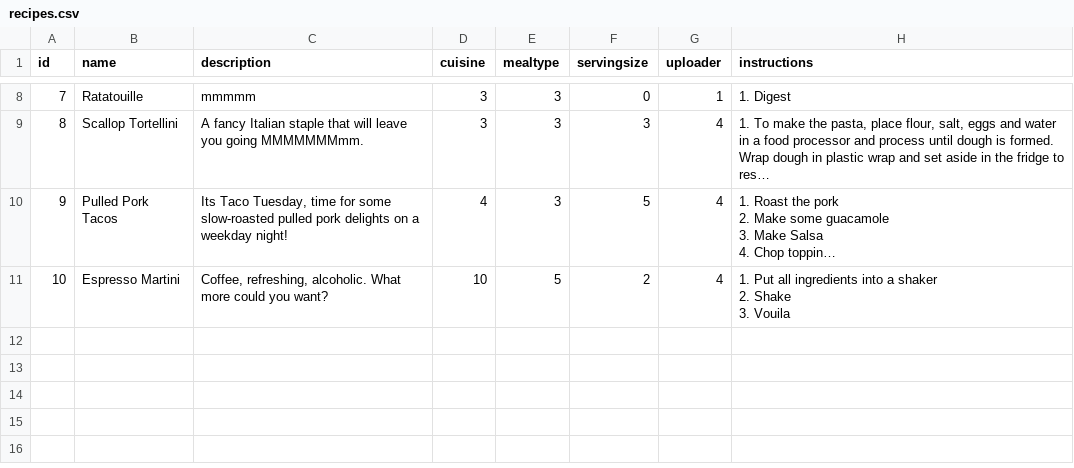
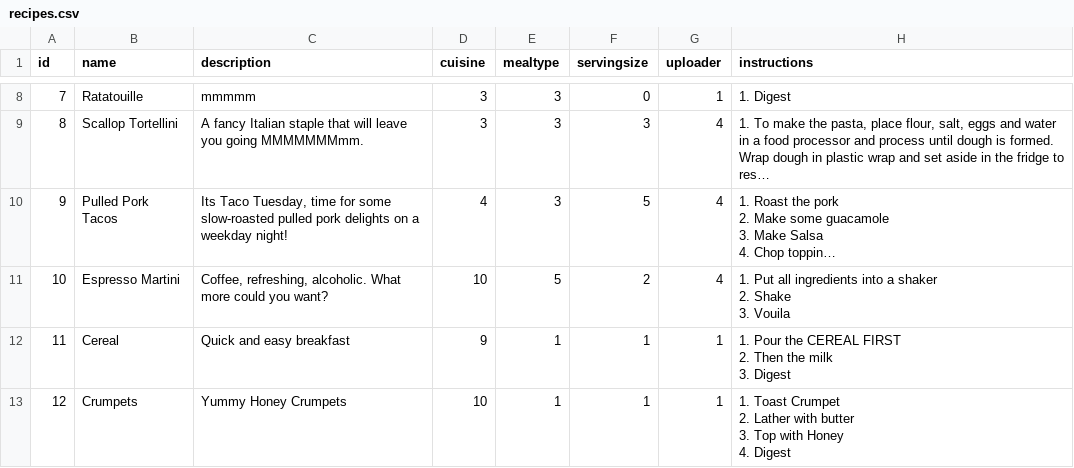
Before and after one commit to Kludron/comp3900-revamped, a CSV file: backend/data/recipes.csv, drawn as a sheet; only a part is shown, gaps mark what is left out; long unchanged cells end in …; ↵ is a line break in a cell; the diff names each change by its address in the sheet, - before the commit and + after, or states it on an @@ line.

Commit message:
data csv file updates

```diff
--- a/backend/data/recipes.csv
+++ b/backend/data/recipes.csv
+row 12: 11 | Cereal | Quick and easy breakfast | 9 | 1 | 1 | 1 | 1. Pour the CEREAL FIRST ↵ 2. Then the milk ↵ 3. Digest
+row 13: 12 | Crumpets | Yummy Honey Crumpets | 10 | 1 | 1 | 1 | 1. Toast Crumpet ↵ 2. Lather with butter ↵ 3. Top with Honey ↵ 4. Digest
```
Also changed, not shown: backend/data/recipe_ingredients.csv, backend/data/users.csv, 1 other file.
